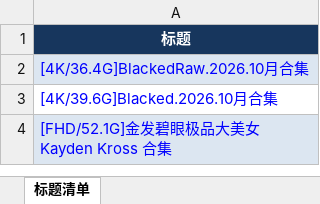
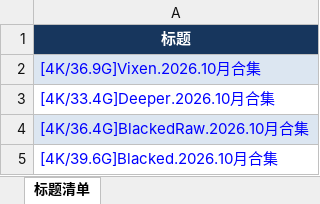
Before and after one commit to yyyukiii/t66y-rss, an Excel workbook: data/欧美原创区/欧美原创区_titles.xlsx, sheet 标题清单, drawn as a sheet; only a part is shown; the shorter side is filled out with more unchanged rows; values as stored, in another font and other column widths than the file's, no borders; the diff names each change by its address in the sheet, - before the commit and + after, or states it on an @@ line.

```diff
--- a/data/欧美原创区/欧美原创区_titles.xlsx (sheet 标题清单)
+++ b/data/欧美原创区/欧美原创区_titles.xlsx (sheet 标题清单)
+row 2: [4K/36.9G]Vixen.2026.10月合集
+row 3: [4K/33.4G]Deeper.2026.10月合集
```
Also changed, not shown: data/AI破解原创区/AI破解原创区_titles.xlsx, data/亚洲无码原创区/亚洲无码原创区_titles.xlsx, 11 other files.
